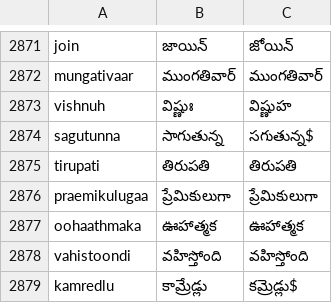
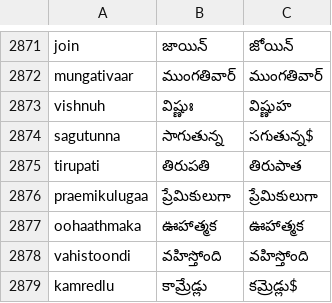
Before and after one commit to Cs23m011/DL_assignment3, a CSV file: prediction_vanilla (3).csv, drawn as a sheet; only a part is shown, gaps mark what is left out.

Commit message:
prediction_vanilla (3).csv

```diff
--- a/prediction_vanilla (3).csv
+++ b/prediction_vanilla (3).csv
@@ -2874,3 +2874,3 @@ vishnuh        ,విష్ణుః        ,విష్ణుహ
 sagutunna      ,సాగుతున్న      ,సగుతున్న$
-tirupati       ,తిరుపతి        ,తిరుపతి
+tirupati       ,తిరుపతి        ,తిరుపాత
 praemikulugaa  ,ప్రేమికులుగా   ,ప్రేమికులుగా
```
